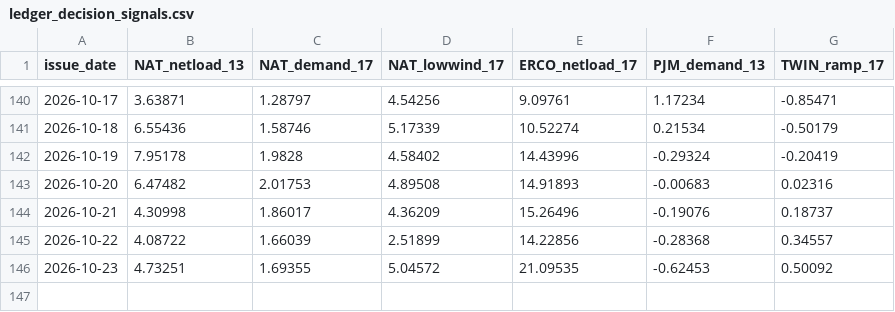
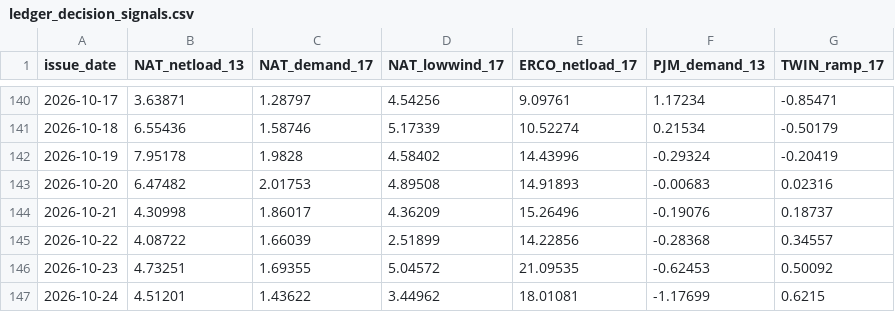
Before and after one commit to quantarram/weather-impacts-dashboard, a CSV file: data/ledger_decision_signals.csv, drawn as a sheet; only a part is shown, gaps mark what is left out.

```diff
--- a/data/ledger_decision_signals.csv
+++ b/data/ledger_decision_signals.csv
@@ -146 +146,2 @@ issue_date,NAT_netload_13,NAT_demand_17,NAT_lowwind_17,ERCO_netload_17,PJM_deman
 2026-10-23,4.73251,1.69355,5.04572,21.09535,-0.62453,0.50092
+2026-10-24,4.51201,1.43622,3.44962,18.01081,-1.17699,0.6215
```
Also changed, not shown: data/ledger_burn.csv, data/ledger_crops.csv, 6 other files.
